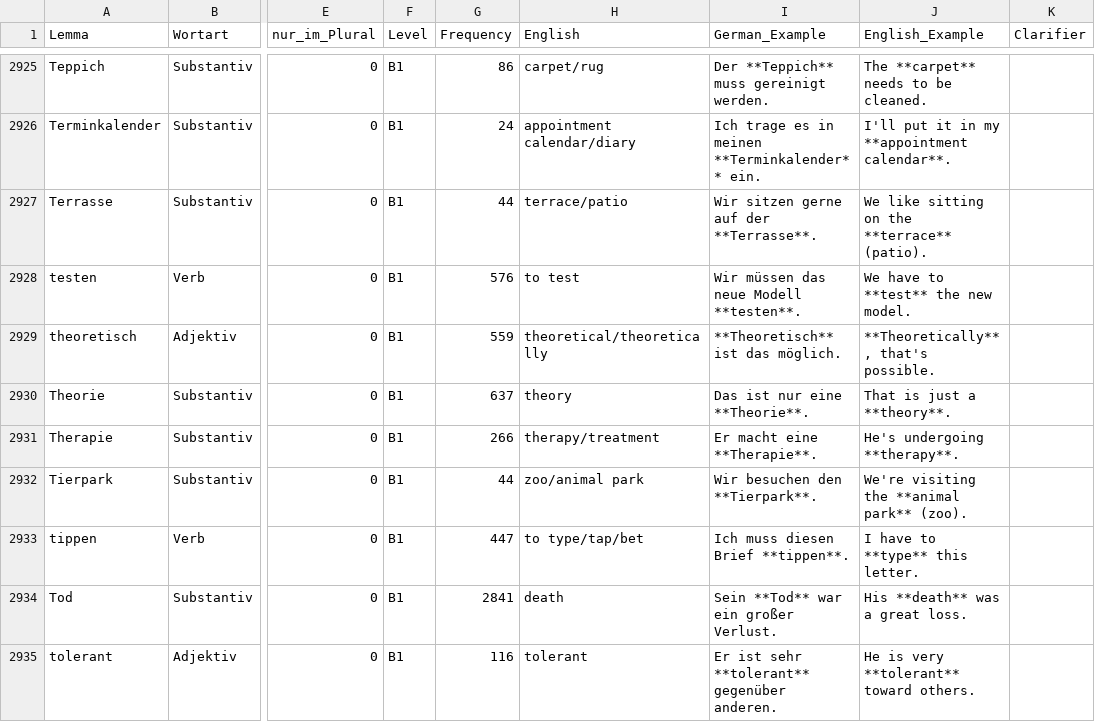
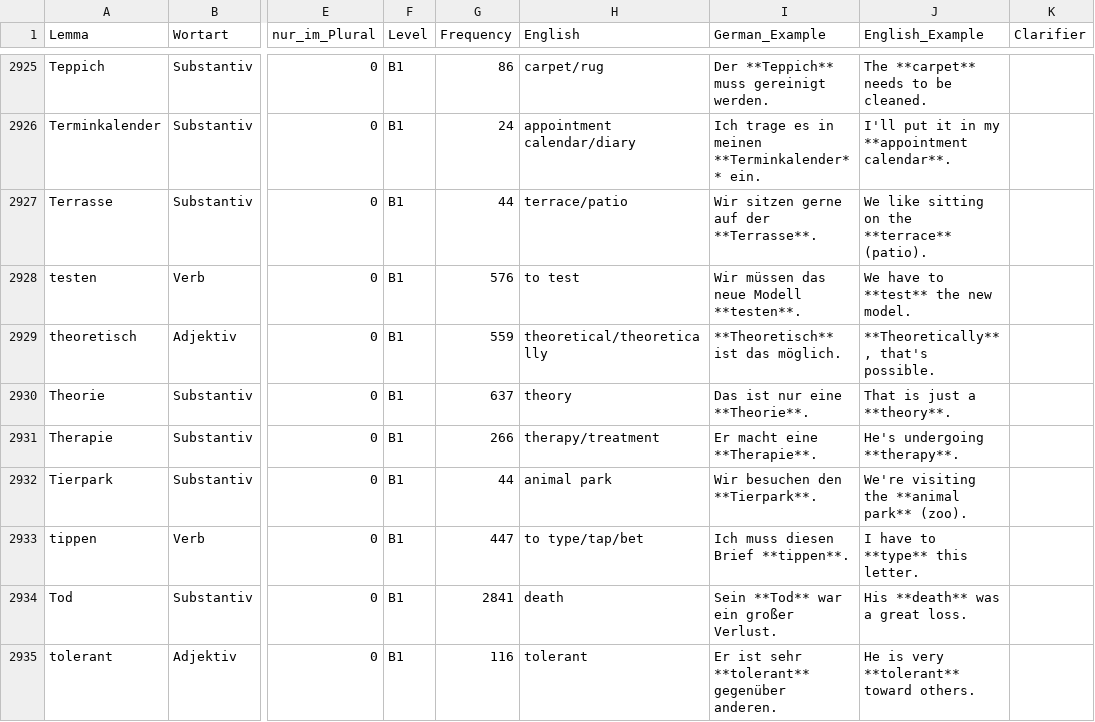
Before and after one commit to hieuristic/flashrecall, a CSV file: goethe_final.csv, drawn as a sheet; only a part is shown, gaps mark what is left out; the diff names each change by its address in the sheet, - before the commit and + after, or states it on an @@ line.

```diff
--- a/goethe_final.csv
+++ b/goethe_final.csv
-H2932 (English): zoo/animal park
+H2932 (English): animal park
```
Also changed, not shown: 1 other file.
